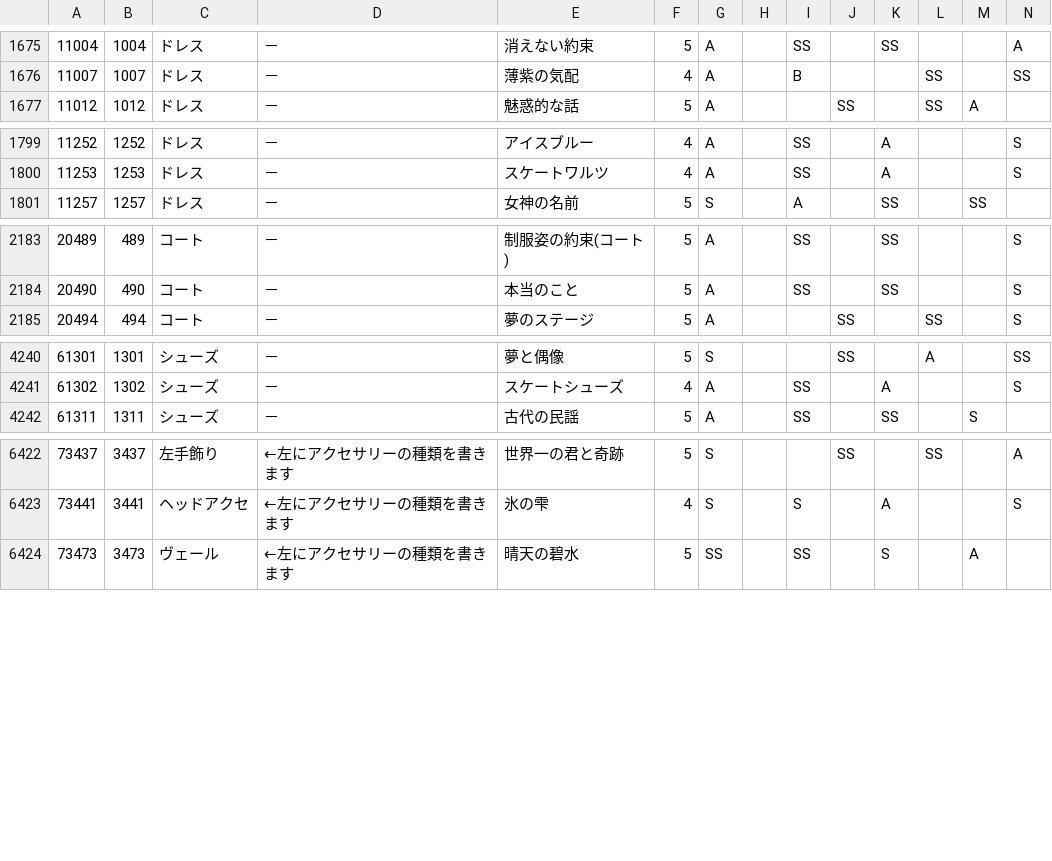
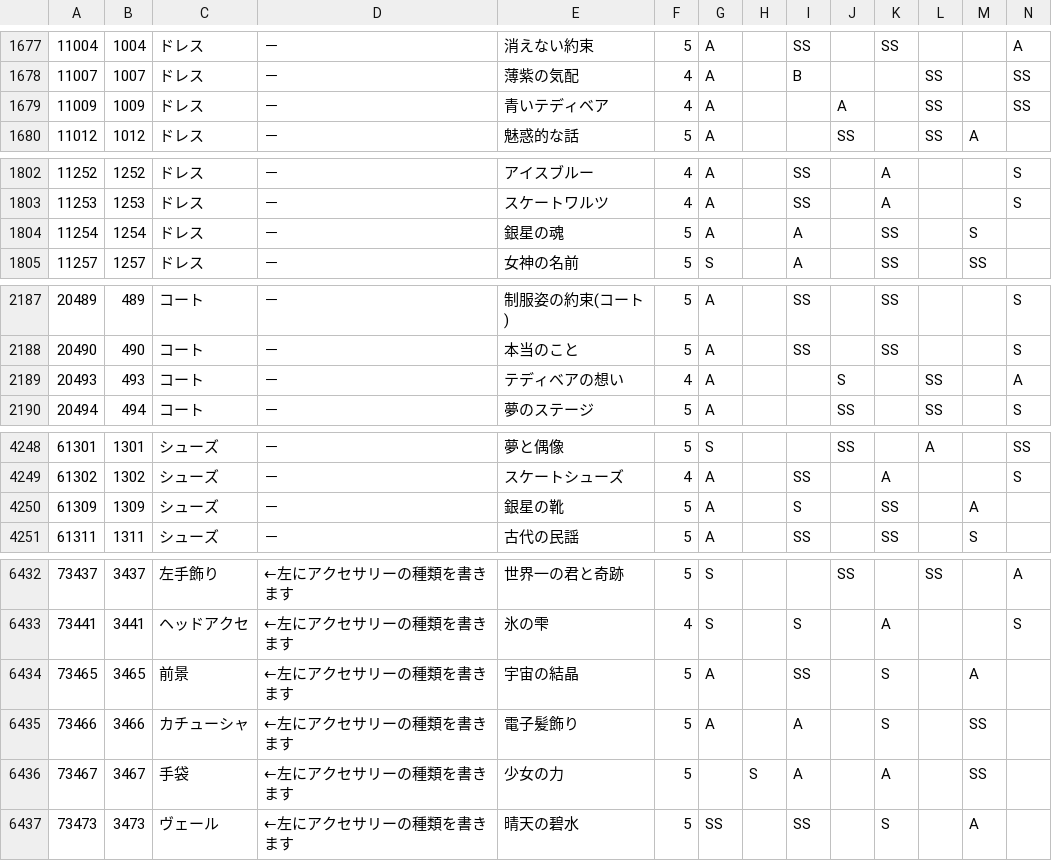
Before and after one commit to ShTair/MiracleNikkiJp_items, a CSV file: MiracleNikkiJp_items.csv, drawn as a sheet; only a part is shown, gaps mark what is left out; rows hold the shown columns only; the diff covers the shown part only; the diff names each change by its address in the sheet, - before the commit and + after, or states it on an @@ line.

Commit message:
sync [2018/08/08 04:36:25]

```diff
--- a/MiracleNikkiJp_items.csv
+++ b/MiracleNikkiJp_items.csv
+row 1679: 11009 | 1009 | ドレス | － | 青いテディベア | 4 | A |  |  | A |  | SS |  | SS
+row 1804: 11254 | 1254 | ドレス | － | 銀星の魂 | 5 | A |  | A |  | SS |  | S
+row 2189: 20493 | 493 | コート | － | テディベアの想い | 4 | A |  |  | S |  | SS |  | A
+row 4250: 61309 | 1309 | シューズ | － | 銀星の靴 | 5 | A |  | S |  | SS |  | A
+row 6434: 73465 | 3465 | 前景 | ←左にアクセサリーの種類を書きます | 宇宙の結晶 | 5 | A |  | SS |  | S |  | A
+row 6435: 73466 | 3466 | カチューシャ | ←左にアクセサリーの種類を書きます | 電子髪飾り | 5 | A |  | A |  | S |  | SS
+row 6436: 73467 | 3467 | 手袋 | ←左にアクセサリーの種類を書きます | 少女の力 | 5 |  | S | A |  | A |  | SS
```
Also changed, not shown: 6 added rows elsewhere in this file.
